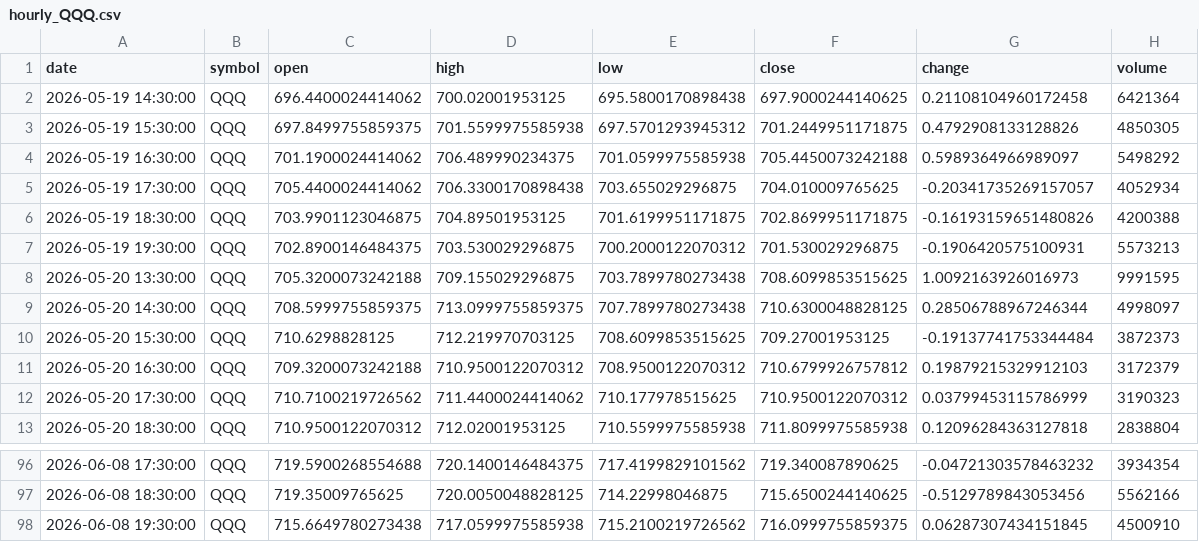
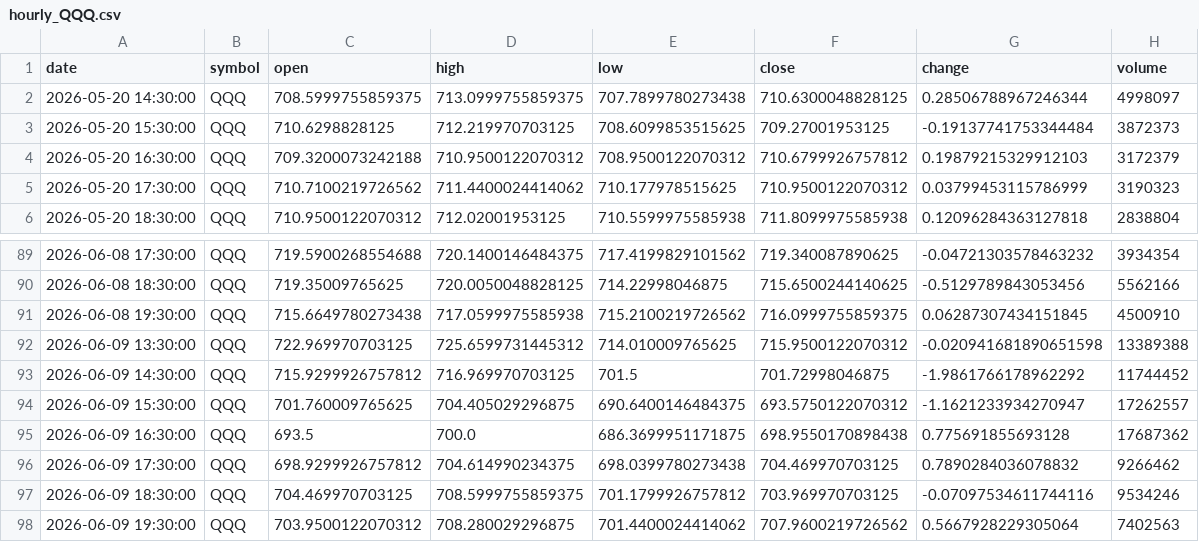
Before and after one commit to timhun/daily-podcast-stk, a CSV file: data/market/hourly_QQQ.csv, drawn as a sheet; only a part is shown, gaps mark what is left out; removed rows and columns are numbered as before the commit, all else as after; the diff names each change by its address in the sheet, - before the commit and + after, or states it on an @@ line.

```diff
--- a/data/market/hourly_QQQ.csv
+++ b/data/market/hourly_QQQ.csv
-row 2: 2026-05-19 14:30:00 | QQQ | 696.4400024414062 | 700.02001953125 | 695.5800170898438 | 697.9000244140625 | 0.21108104960172458 | 6421364
-row 3: 2026-05-19 15:30:00 | QQQ | 697.8499755859375 | 701.5599975585938 | 697.5701293945312 | 701.2449951171875 | 0.4792908133128826 | 4850305
-row 4: 2026-05-19 16:30:00 | QQQ | 701.1900024414062 | 706.489990234375 | 701.0599975585938 | 705.4450073242188 | 0.5989364966989097 | 5498292
-row 5: 2026-05-19 17:30:00 | QQQ | 705.4400024414062 | 706.3300170898438 | 703.655029296875 | 704.010009765625 | -0.20341735269157057 | 4052934
-row 6: 2026-05-19 18:30:00 | QQQ | 703.9901123046875 | 704.89501953125 | 701.6199951171875 | 702.8699951171875 | -0.16193159651480826 | 4200388
-row 7: 2026-05-19 19:30:00 | QQQ | 702.8900146484375 | 703.530029296875 | 700.2000122070312 | 701.530029296875 | -0.1906420575100931 | 5573213
-row 8: 2026-05-20 13:30:00 | QQQ | 705.3200073242188 | 709.155029296875 | 703.7899780273438 | 708.6099853515625 | 1.0092163926016973 | 9991595
+row 92: 2026-06-09 13:30:00 | QQQ | 722.969970703125 | 725.6599731445312 | 714.010009765625 | 715.9500122070312 | -0.020941681890651598 | 13389388
+row 93: 2026-06-09 14:30:00 | QQQ | 715.9299926757812 | 716.969970703125 | 701.5 | 701.72998046875 | -1.9861766178962292 | 11744452
+row 94: 2026-06-09 15:30:00 | QQQ | 701.760009765625 | 704.405029296875 | 690.6400146484375 | 693.5750122070312 | -1.1621233934270947 | 17262557
+row 95: 2026-06-09 16:30:00 | QQQ | 693.5 | 700.0 | 686.3699951171875 | 698.9550170898438 | 0.775691855693128 | 17687362
+row 96: 2026-06-09 17:30:00 | QQQ | 698.9299926757812 | 704.614990234375 | 698.0399780273438 | 704.469970703125 | 0.7890284036078832 | 9266462
+row 97: 2026-06-09 18:30:00 | QQQ | 704.469970703125 | 708.5999755859375 | 701.1799926757812 | 703.969970703125 | -0.07097534611744116 | 9534246
+row 98: 2026-06-09 19:30:00 | QQQ | 703.9500122070312 | 708.280029296875 | 701.4400024414062 | 707.9600219726562 | 0.5667928229305064 | 7402563
```
Also changed, not shown: data/market/daily_GOOG.csv, data/market/daily_META.csv, 39 other files.
